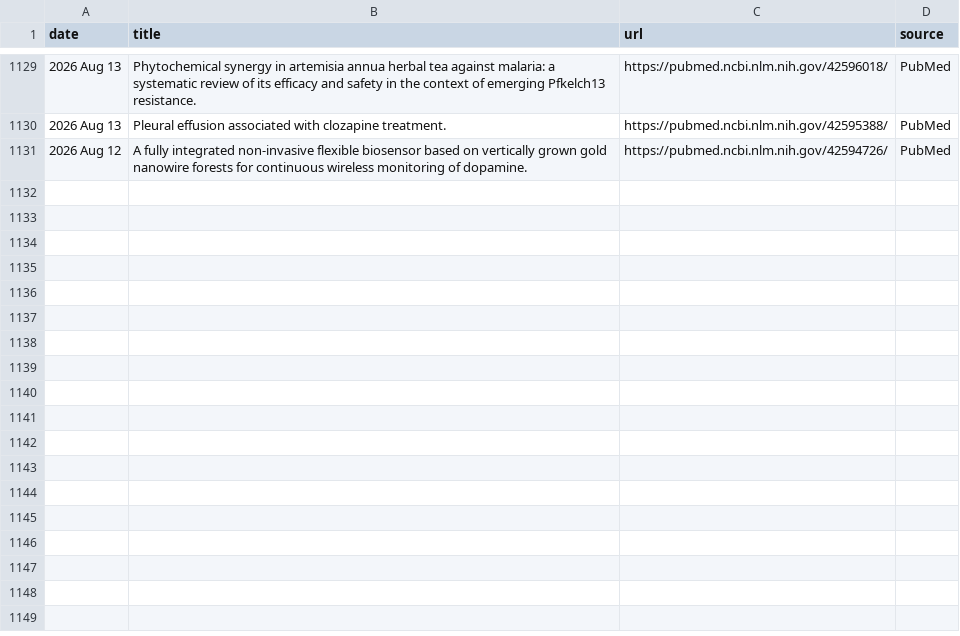
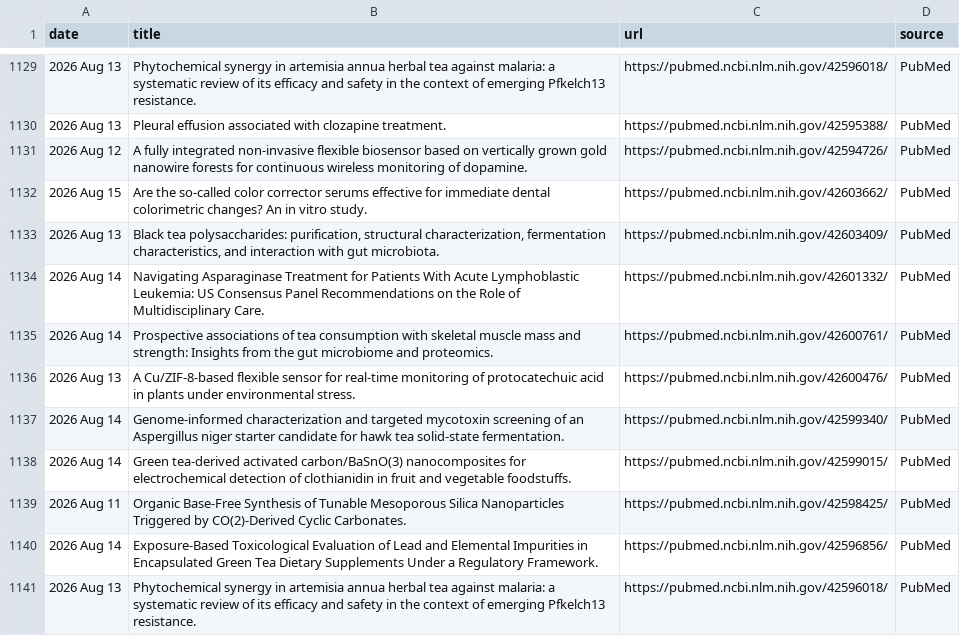
Before and after one commit to Coma4130/tea-scraper, a CSV file: tea_topics.csv, drawn as a sheet; only a part is shown, gaps mark what is left out; the diff names each change by its address in the sheet, - before the commit and + after, or states it on an @@ line.

```diff
--- a/tea_topics.csv
+++ b/tea_topics.csv
+row 1132: 2026 Aug 15 | Are the so-called color corrector serums effective for immediate dental colorimetric changes? An in vitro study. | https://pubmed.ncbi.nlm.nih.gov/42603662/ | PubMed
+row 1133: 2026 Aug 13 | Black tea polysaccharides: purification, structural characterization, fermentation characteristics, and interaction with gut microbiota. | https://pubmed.ncbi.nlm.nih.gov/42603409/ | PubMed
+row 1134: 2026 Aug 14 | Navigating Asparaginase Treatment for Patients With Acute Lymphoblastic Leukemia: US Consensus Panel Recommendations on the Role of Multidisciplinary Care. | https://pubmed.ncbi.nlm.nih.gov/42601332/ | PubMed
+row 1135: 2026 Aug 14 | Prospective associations of tea consumption with skeletal muscle mass and strength: Insights from the gut microbiome and proteomics. | https://pubmed.ncbi.nlm.nih.gov/42600761/ | PubMed
+row 1136: 2026 Aug 13 | A Cu/ZIF-8-based flexible sensor for real-time monitoring of protocatechuic acid in plants under environmental stress. | https://pubmed.ncbi.nlm.nih.gov/42600476/ | PubMed
+row 1137: 2026 Aug 14 | Genome-informed characterization and targeted mycotoxin screening of an Aspergillus niger starter candidate for hawk tea solid-state fermentation. | https://pubmed.ncbi.nlm.nih.gov/42599340/ | PubMed
+row 1138: 2026 Aug 14 | Green tea-derived activated carbon/BaSnO(3) nanocomposites for electrochemical detection of clothianidin in fruit and vegetable foodstuffs. | https://pubmed.ncbi.nlm.nih.gov/42599015/ | PubMed
+row 1139: 2026 Aug 11 | Organic Base-Free Synthesis of Tunable Mesoporous Silica Nanoparticles Triggered by CO(2)‑Derived Cyclic Carbonates. | https://pubmed.ncbi.nlm.nih.gov/42598425/ | PubMed
+row 1140: 2026 Aug 14 | Exposure-Based Toxicological Evaluation of Lead and Elemental Impurities in Encapsulated Green Tea Dietary Supplements Under a Regulatory Framework. | https://pubmed.ncbi.nlm.nih.gov/42596856/ | PubMed
+row 1141: 2026 Aug 13 | Phytochemical synergy in artemisia annua herbal tea against malaria: a systematic review of its efficacy and safety in the context of emerging Pfkelch13 resistance. | https://pubmed.ncbi.nlm.nih.gov/42596018/ | PubMed
```
